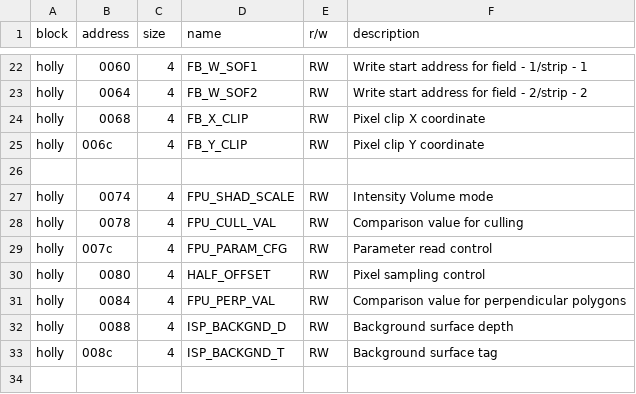
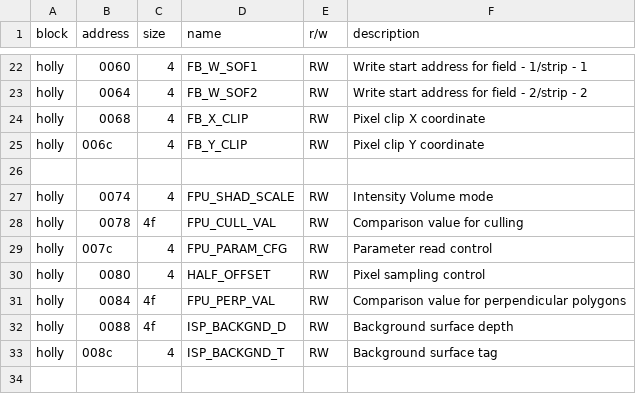
Before and after one commit to buhman/dreamcast, a CSV file: dreamcast2/regs/holly/holly.csv, drawn as a sheet; only a part is shown, gaps mark what is left out.

Commit message:
dreamcast2: add framebuffer_shaded example

```diff
--- a/dreamcast2/regs/holly/holly.csv
+++ b/dreamcast2/regs/holly/holly.csv
@@ -27,7 +27,7 @@
 "holly","0074","4","FPU_SHAD_SCALE","RW","Intensity Volume mode"
-"holly","0078","4","FPU_CULL_VAL","RW","Comparison value for culling"
+"holly","0078","4f","FPU_CULL_VAL","RW","Comparison value for culling"
 "holly","007c","4","FPU_PARAM_CFG","RW","Parameter read control"
 "holly","0080","4","HALF_OFFSET","RW","Pixel sampling control"
-"holly","0084","4","FPU_PERP_VAL","RW","Comparison value for perpendicular polygons"
-"holly","0088","4","ISP_BACKGND_D","RW","Background surface depth"
+"holly","0084","4f","FPU_PERP_VAL","RW","Comparison value for perpendicular polygons"
+"holly","0088","4f","ISP_BACKGND_D","RW","Background surface depth"
 "holly","008c","4","ISP_BACKGND_T","RW","Background surface tag"
```
Also changed, not shown: 28 other files.
